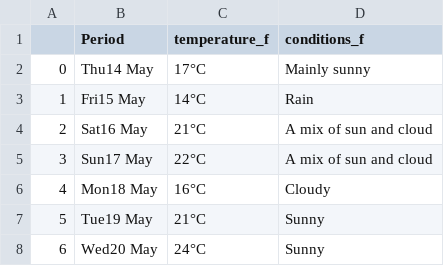
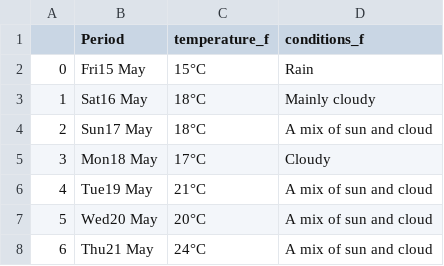
Before and after one commit to guimeto/Scripts_Database_Mcgill, a CSV file: Scripts_Dev_Web_Mcgill/preparation_donnees_mcgill/data/forecast.csv, drawn as a sheet; removed rows and columns are numbered as before the commit, all else as after; the diff names each change by its address in the sheet, - before the commit and + after, or states it on an @@ line.

```diff
--- a/Scripts_Dev_Web_Mcgill/preparation_donnees_mcgill/data/forecast.csv
+++ b/Scripts_Dev_Web_Mcgill/preparation_donnees_mcgill/data/forecast.csv
-row 2: 0 | Thu14 May | 17°C | Mainly sunny
@@ column A renumbered between rows 2 and 7 @@
-C2 (temperature_f): 14°C
+C2 (temperature_f): 15°C
-C3 (temperature_f): 21°C
+C3 (temperature_f): 18°C
-D3 (conditions_f): A mix of sun and cloud
+D3 (conditions_f): Mainly cloudy
-C4 (temperature_f): 22°C
+C4 (temperature_f): 18°C
-C5 (temperature_f): 16°C
+C5 (temperature_f): 17°C
-D6:D7 (conditions_f): Sunny
+D6:D7 (conditions_f): A mix of sun and cloud
-C7 (temperature_f): 24°C
+C7 (temperature_f): 20°C
+row 8: 6 | Thu21 May | 24°C | A mix of sun and cloud
```
Also changed, not shown: 22 other files.
